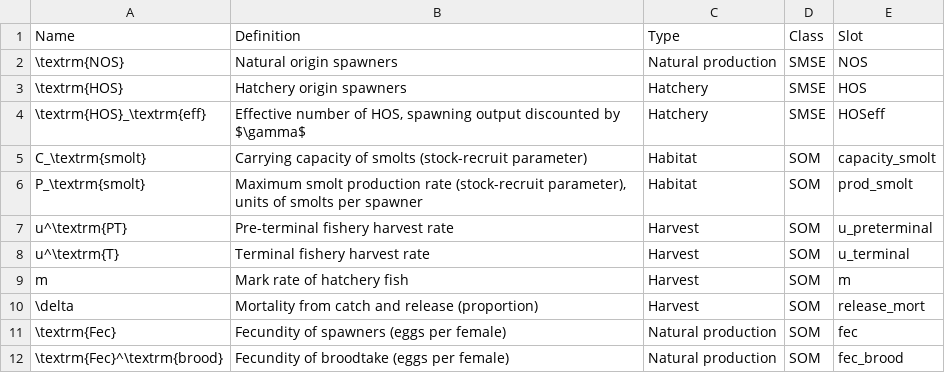
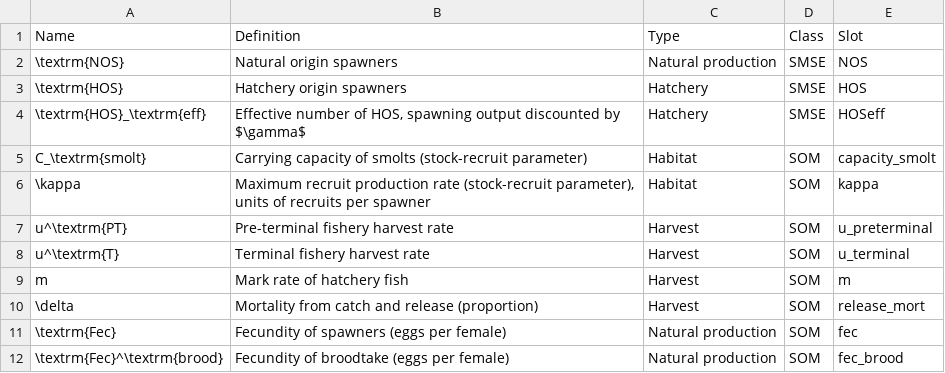
Before and after one commit to Blue-Matter/salmonMSE, a CSV file: vignettes/tables/glossary.csv, drawn as a sheet; only a part is shown.

Commit message:
Use kappa instead of prod_smolt

```diff
--- a/vignettes/tables/glossary.csv
+++ b/vignettes/tables/glossary.csv
@@ -5,3 +5,3 @@ Name,Definition,Type,Class,Slot
 C_\textrm{smolt},Carrying capacity of smolts (stock-recruit parameter),Habitat,SOM,capacity_smolt
-P_\textrm{smolt},"Maximum smolt production rate (stock-recruit parameter), units of smolts per spawner",Habitat,SOM,prod_smolt
+\kappa,"Maximum recruit production rate (stock-recruit parameter), units of recruits per spawner",Habitat,SOM,kappa
 u^\textrm{PT},Pre-terminal fishery harvest rate,Harvest,SOM,u_preterminal
```
Also changed, not shown: 9 other files.
